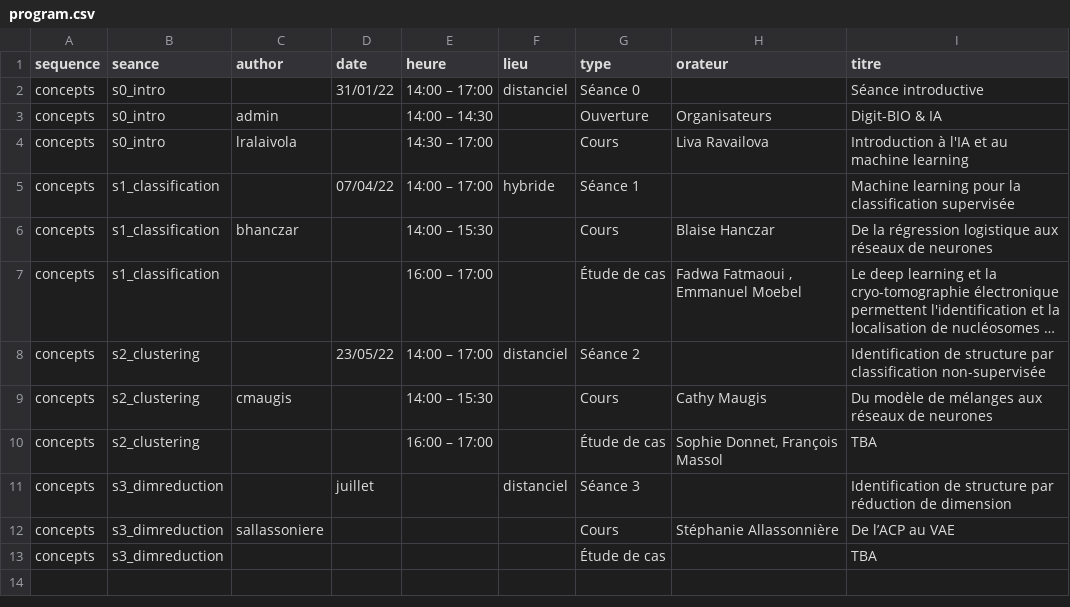
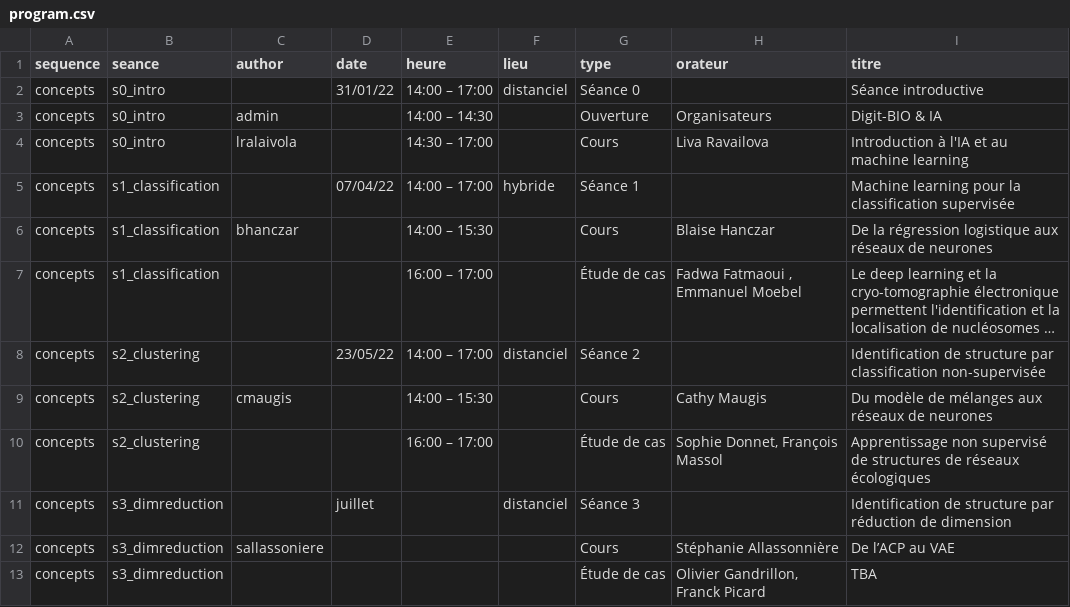
Before and after one commit to digitbio-ia/digitbio-ia-source-website, a CSV file: assets/media/program.csv, drawn as a sheet; long unchanged cells end in …; the diff names each change by its address in the sheet, - before the commit and + after, or states it on an @@ line.

```diff
--- a/assets/media/program.csv
+++ b/assets/media/program.csv
-I10 (titre): TBA
+I10 (titre): Apprentissage non supervisé de structures de réseaux écologiques
-H13 (orateur): (empty)
+H13 (orateur): Olivier Gandrillon, Franck Picard
```
Also changed, not shown: 19 other files.
